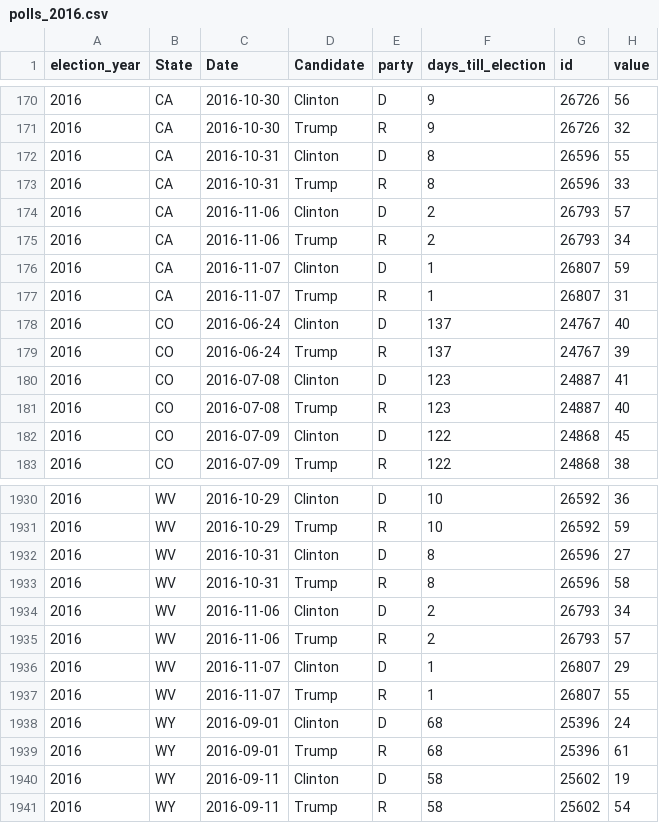
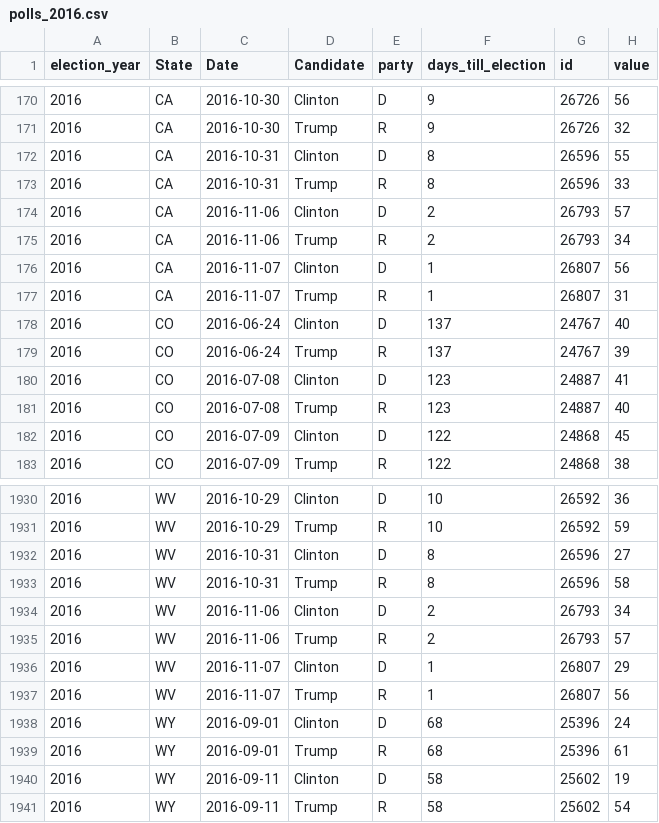
Before and after one commit to elliottevans/election-forecasts, a CSV file: polls/polls_2016.csv, drawn as a sheet; only a part is shown, gaps mark what is left out.

```diff
--- a/polls/polls_2016.csv
+++ b/polls/polls_2016.csv
@@ -175,3 +175,3 @@
 "2016","CA",2016-11-06,"Trump","R",2,26793,34
-"2016","CA",2016-11-07,"Clinton","D",1,26807,59
+"2016","CA",2016-11-07,"Clinton","D",1,26807,56
 "2016","CA",2016-11-07,"Trump","R",1,26807,31
@@ -1936,3 +1936,3 @@
 "2016","WV",2016-11-07,"Clinton","D",1,26807,29
-"2016","WV",2016-11-07,"Trump","R",1,26807,55
+"2016","WV",2016-11-07,"Trump","R",1,26807,56
 "2016","WY",2016-09-01,"Clinton","D",68,25396,24
```
Also changed, not shown: forecasts/national_forecasts.csv, polls/polls_total.csv, 4 other files.
